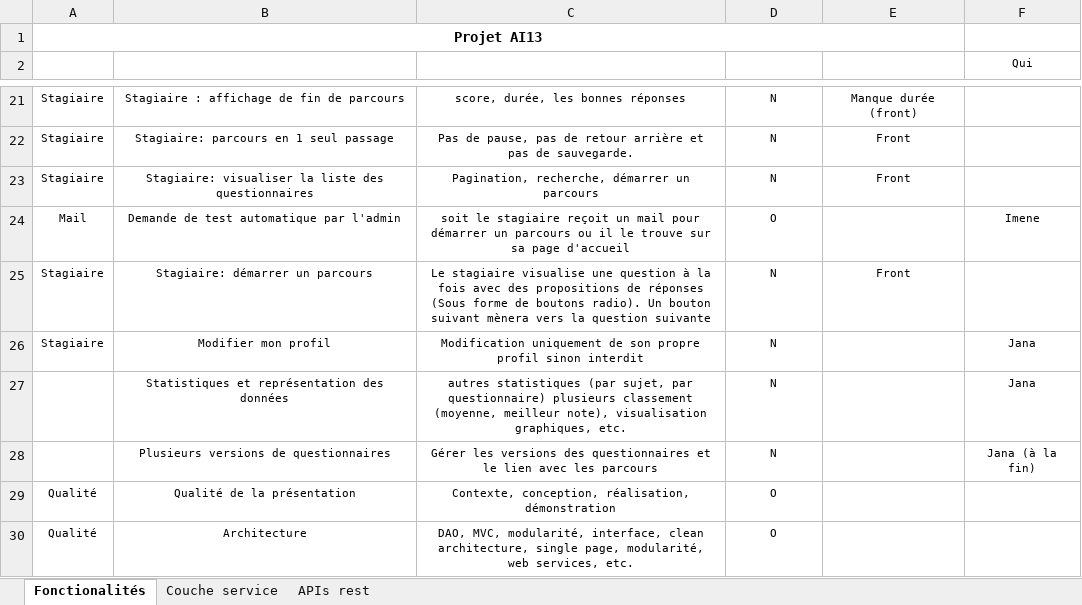
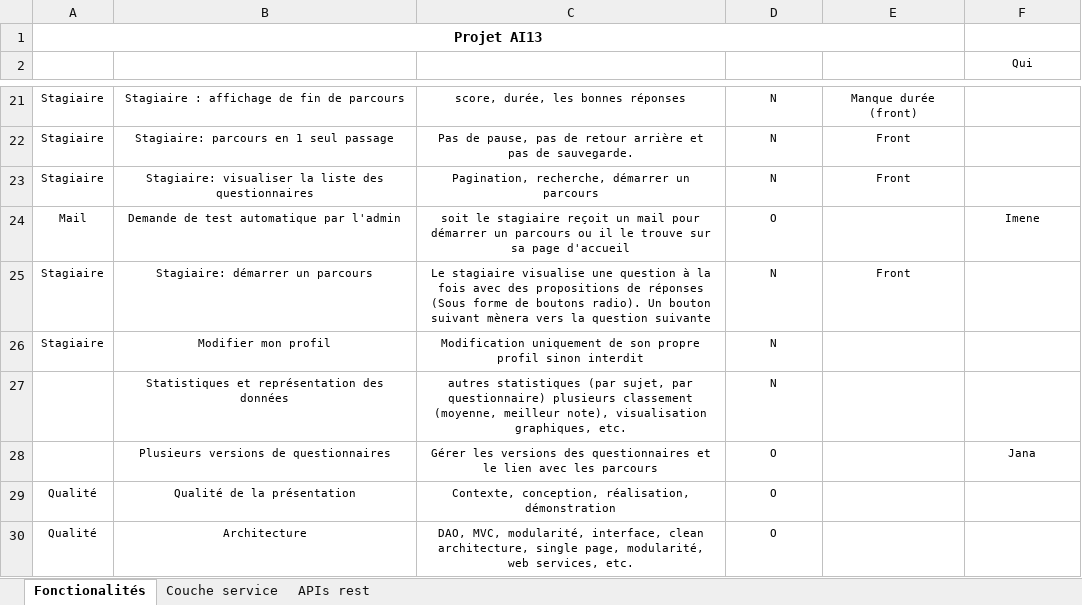
Before and after one commit to jrafei/QuizApp, an Excel workbook: Fonctionnalite.xlsx, sheet Fonctionalités, drawn as a sheet; only a part is shown, gaps mark what is left out; values as stored, in another font and other column widths than the file's, no borders; conditional formats and table styles not drawn; the diff names each change by its address in the sheet, - before the commit and + after, or states it on an @@ line.

```diff
--- a/Fonctionnalite.xlsx (sheet Fonctionalités)
+++ b/Fonctionnalite.xlsx (sheet Fonctionalités)
-F26:F27 (Qui): Jana
+F26:F27 (Qui): (empty)
-D28 (Fait (O/N)): N
+D28 (Fait (O/N)): O
-F28 (Qui): Jana (à la fin)
+F28 (Qui): Jana
```
Also changed, not shown: 8 other files.
